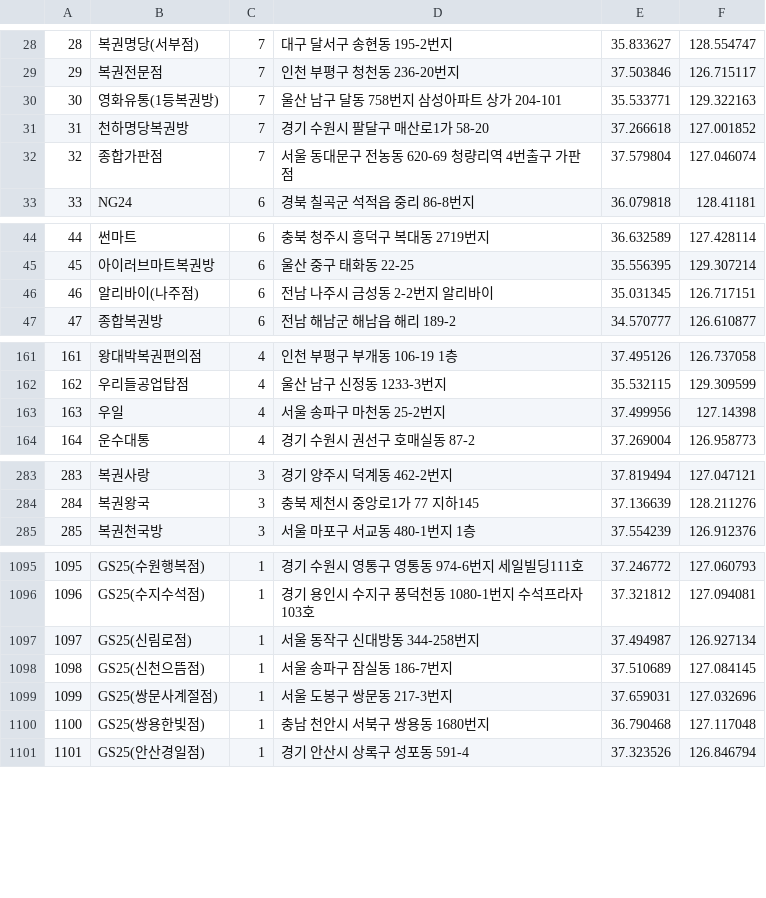
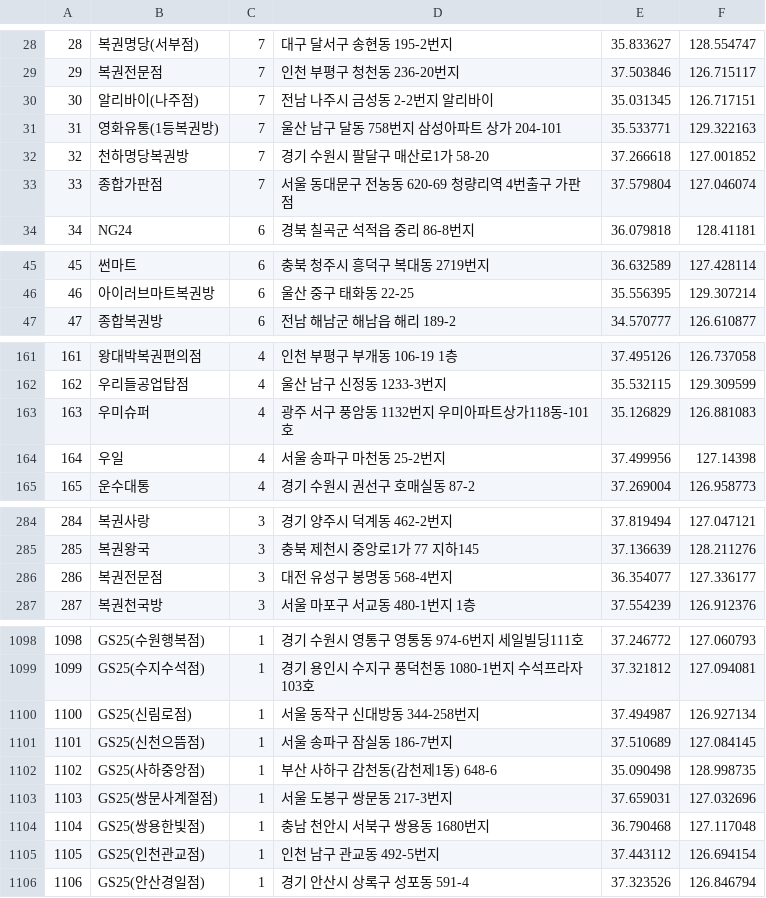
Before and after one commit to geojun01/lottodata, a CSV file: lotto_first_class_map.csv, drawn as a sheet; only a part is shown, gaps mark what is left out; removed rows and columns are numbered as before the commit, all else as after; the diff covers the shown part only; the diff names each change by its address in the sheet, - before the commit and + after, or states it on an @@ line.

Commit message:
Add files via upload

```diff
--- a/lotto_first_class_map.csv
+++ b/lotto_first_class_map.csv
+row 30: 30 | 알리바이(나주점) | 7 | 전남 나주시 금성동 2-2번지 알리바이 | 35.031345 | 126.717151
@@ column A renumbered from row 31 down @@
-row 46: 46 | 알리바이(나주점) | 6 | 전남 나주시 금성동 2-2번지 알리바이 | 35.031345 | 126.717151
+row 163: 163 | 우미슈퍼 | 4 | 광주 서구 풍암동 1132번지 우미아파트상가118동-101호 | 35.126829 | 126.881083
+row 286: 286 | 복권전문점 | 3 | 대전 유성구 봉명동 568-4번지 | 36.354077 | 127.336177
+row 1102: 1102 | GS25(사하중앙점) | 1 | 부산 사하구 감천동(감천제1동) 648-6 | 35.090498 | 128.998735
+row 1105: 1105 | GS25(인천관교점) | 1 | 인천 남구 관교동 492-5번지 | 37.443112 | 126.694154
```
Also changed, not shown: 8 added rows and 6 removed rows elsewhere in this file.
